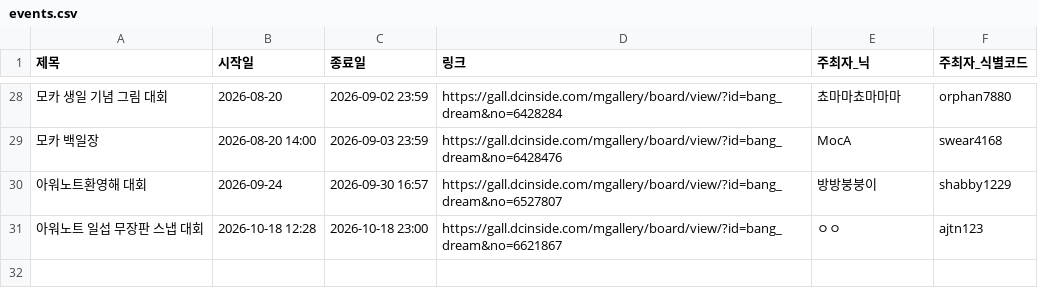
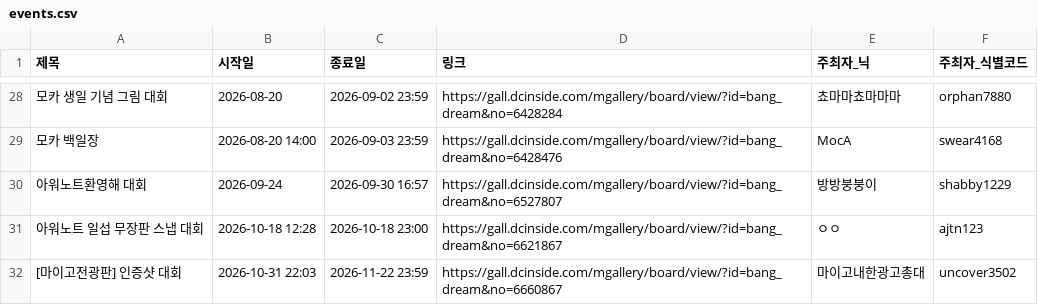
Before and after one commit to bandorigall/bangdream_competition.github.io, a CSV file: events.csv, drawn as a sheet; only a part is shown, gaps mark what is left out.

```diff
--- a/events.csv
+++ b/events.csv
@@ -31 +31,2 @@
 아워노트 일섭 무장판 스냅 대회,2026-10-18 12:28,2026-10-18 23:00,https://gall.dcinside.com/mgallery/board/view/?id=bang_dream&no=6621867,ㅇㅇ,ajtn123
+[마이고전광판] 인증샷 대회,2026-10-31 22:03,2026-11-22 23:59,https://gall.dcinside.com/mgallery/board/view/?id=bang_dream&no=6660867,마이고내한광고총대,uncover3502
```
Also changed, not shown: 2 other files.
